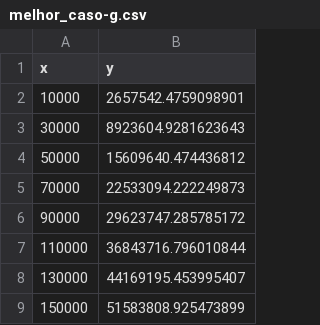
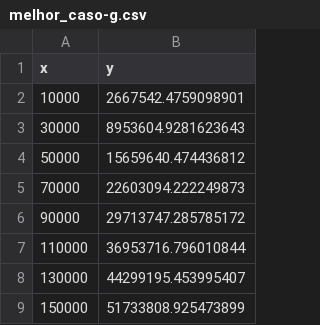
Before and after one commit to victorgardini/PAA, a CSV file: quicksort/melhor_caso-g.csv, drawn as a sheet.

```diff
--- a/quicksort/melhor_caso-g.csv
+++ b/quicksort/melhor_caso-g.csv
@@ -1,9 +1,9 @@
 x,y
-10000,2657542.4759098901,
-30000,8923604.9281623643,
-50000,15609640.474436812,
-70000,22533094.222249873,
-90000,29623747.285785172,
-110000,36843716.796010844,
-130000,44169195.453995407,
-150000,51583808.925473899
+10000,2667542.4759098901
+30000,8953604.9281623643
+50000,15659640.474436812
+70000,22603094.222249873
+90000,29713747.285785172
+110000,36953716.796010844
+130000,44299195.453995407
+150000,51733808.925473899
```
Also changed, not shown: 1 other file.
